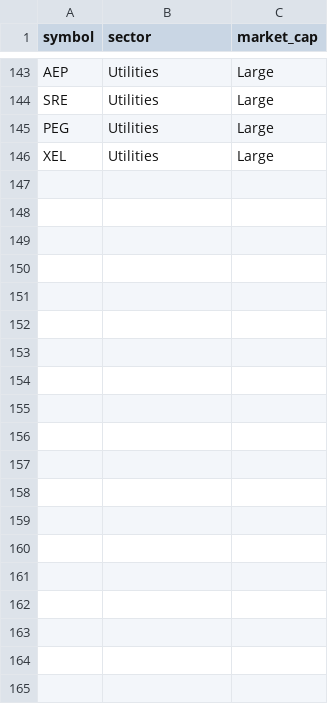
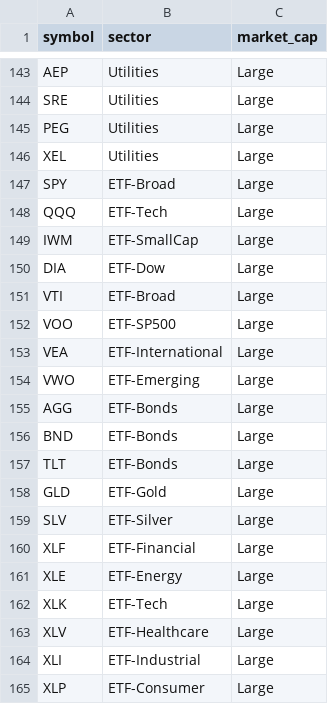
Before and after one commit to shreyas-chickerur/investor-mimic-bot, a CSV file: config/universe.csv, drawn as a sheet; only a part is shown, gaps mark what is left out; the diff covers the shown part only; the diff names each change by its address in the sheet, - before the commit and + after, or states it on an @@ line.

Commit message:
Add ETF trading support to the system
- Add 38 popular ETFs to trading universe (config/universe.csv)
- Include broad market (SPY, QQQ, IWM), sector (XLF, XLE, XLK), international (VEA, EEM), bonds (AGG, TLT), commodities (GLD, SLV), and thematic ETFs (ARKK, SMH)
- Update update_data.py to load symbols from universe.csv automatically
- Create comprehensive ETF trading guide (docs/guides/ETF_TRADING.md)
- Update README to highlight 180+ symbol universe (146 stocks + 38 ETFs)
- All existing strategies now work with ETFs automatically
- ETFs provide diversification, lower volatility, and sector exposure

```diff
--- a/config/universe.csv
+++ b/config/universe.csv
+row 147: SPY | ETF-Broad | Large
+row 148: QQQ | ETF-Tech | Large
+row 149: IWM | ETF-SmallCap | Large
+row 150: DIA | ETF-Dow | Large
+row 151: VTI | ETF-Broad | Large
+row 152: VOO | ETF-SP500 | Large
+row 153: VEA | ETF-International | Large
+row 154: VWO | ETF-Emerging | Large
+row 155: AGG | ETF-Bonds | Large
+row 156: BND | ETF-Bonds | Large
+row 157: TLT | ETF-Bonds | Large
+row 158: GLD | ETF-Gold | Large
+row 159: SLV | ETF-Silver | Large
+row 160: XLF | ETF-Financial | Large
+row 161: XLE | ETF-Energy | Large
+row 162: XLK | ETF-Tech | Large
+row 163: XLV | ETF-Healthcare | Large
+row 164: XLI | ETF-Industrial | Large
+row 165: XLP | ETF-Consumer | Large
```
Also changed, not shown: 19 added rows elsewhere in this file, 3 other files.
